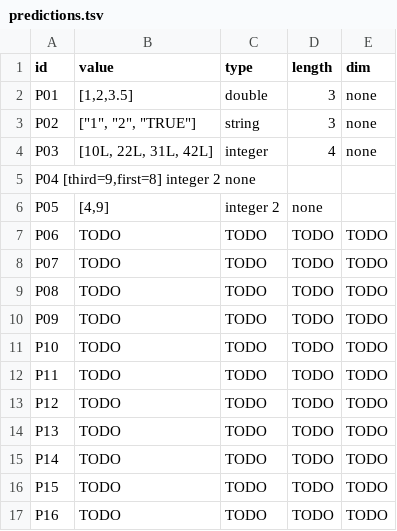
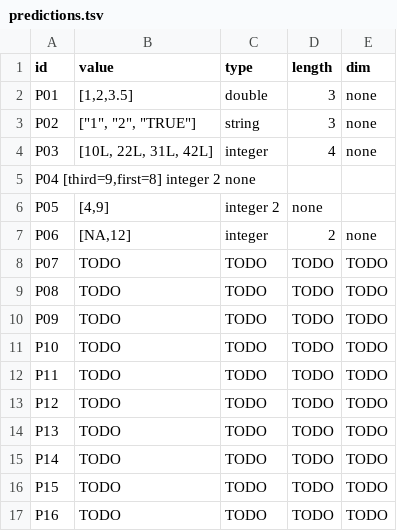
Before and after one commit to TheJuanderer/cmsc-124-ps2-starter, a TSV file: predictions.tsv, drawn as a sheet.

Commit message:
docs: added the P06 prediction and its reasoning

```diff
--- a/predictions.tsv
+++ b/predictions.tsv
@@ -6,3 +6,3 @@ P04 [third=9,first=8]    integer    2    none
 P05	[4,9]	integer 2	none
-P06	TODO	TODO	TODO	TODO
+P06	[NA,12]	integer	2	none
 P07	TODO	TODO	TODO	TODO
```
Also changed, not shown: 1 other file.
